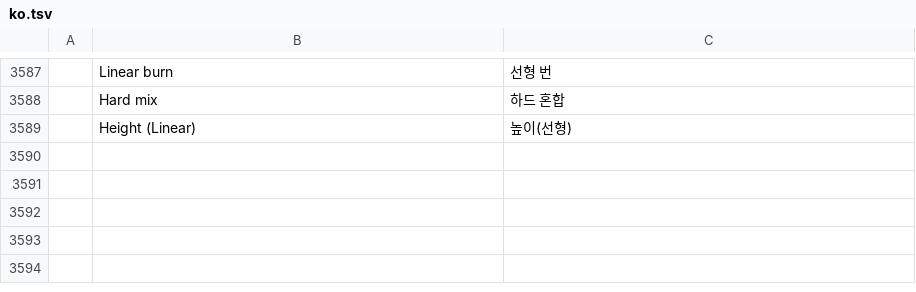
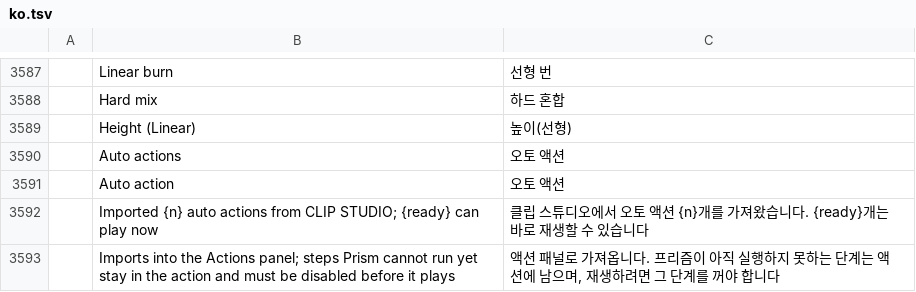
Before and after one commit to NK-Studio/prism, a TSV file: crates/ui-egui/src/i18n/ko.tsv, drawn as a sheet; only a part is shown, gaps mark what is left out; the diff names each change by its address in the sheet, - before the commit and + after, or states it on an @@ line.

```diff
--- a/crates/ui-egui/src/i18n/ko.tsv
+++ b/crates/ui-egui/src/i18n/ko.tsv
+row 3590:  | Auto actions | 오토 액션
+row 3591:  | Auto action | 오토 액션
+row 3592:  | Imported {n} auto actions from CLIP STUDIO; {ready} can play now | 클립 스튜디오에서 오토 액션 {n}개를 가져왔습니다. {ready}개는 바로 재생할 수 있습니다
+row 3593:  | Imports into the Actions panel; steps Prism cannot run yet stay in the action and must be disabled before it plays | 액션 패널로 가져옵니다. 프리즘이 아직 실행하지 못하는 단계는 액션에 남으며, 재생하려면 그 단계를 꺼야 합니다
```
Also changed, not shown: 19 other files.
